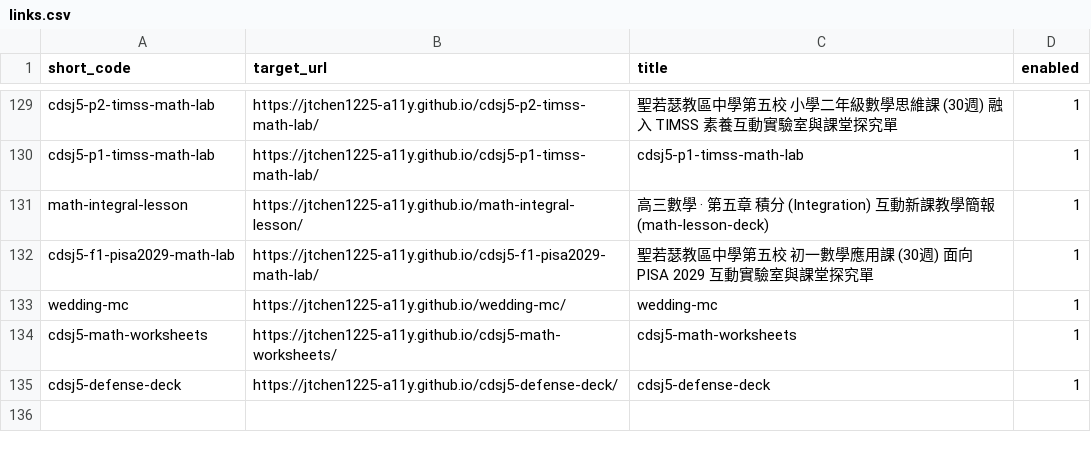
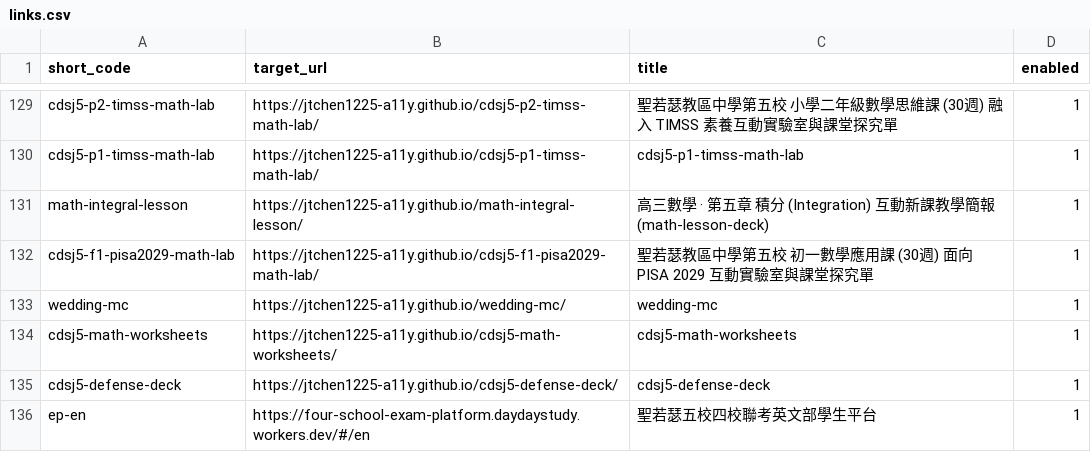
Before and after one commit to jtchen1225-a11y/daydaystudy-short-url, a CSV file: links.csv, drawn as a sheet; only a part is shown, gaps mark what is left out.

Commit message:
feat: 手動新增短網址 /ep-en

```diff
--- a/links.csv
+++ b/links.csv
@@ -135 +135,2 @@ cdsj5-math-worksheets,https://jtchen1225-a11y.github.io/cdsj5-math-worksheets/,c
 cdsj5-defense-deck,https://jtchen1225-a11y.github.io/cdsj5-defense-deck/,cdsj5-defense-deck,1
+ep-en,https://four-school-exam-platform.daydaystudy.workers.dev/#/en,聖若瑟五校四校聯考英文部學生平台,1
```
